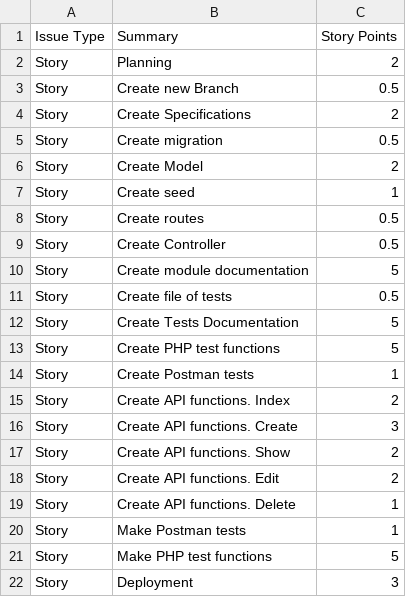
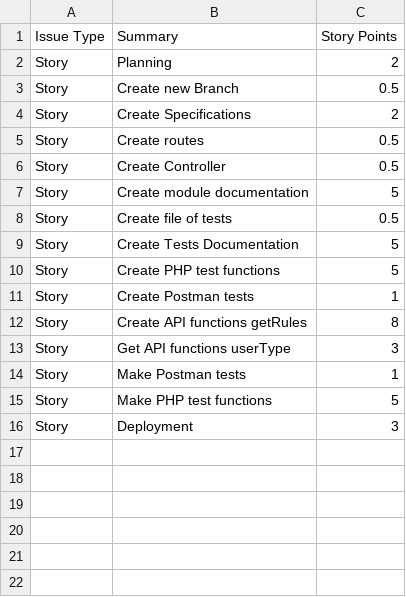
Before and after one commit to webup-dev/crm-build-constr-back-end, a CSV file: docs/bulk-of-tasks--back-end-temp.csv, drawn as a sheet.

Commit message:
Entering Logic Back-End.

```diff
--- a/docs/bulk-of-tasks--back-end-temp.csv
+++ b/docs/bulk-of-tasks--back-end-temp.csv
@@ -4,5 +4,2 @@ Story,Create new Branch,0.5
 Story,Create Specifications,2
-Story,Create migration,0.5
-Story,Create Model,2
-Story,Create seed,1
 Story,Create routes,0.5
@@ -14,7 +11,4 @@ Story,Create PHP test functions,5
 Story,Create Postman tests,1
-Story,Create API functions. Index,2
-Story,Create API functions. Create,3
-Story,Create API functions. Show,2
-Story,Create API functions. Edit,2
-Story,Create API functions. Delete,1
+Story,Create API functions getRules,8
+Story,Get API functions userType,3
 Story,Make Postman tests,1
```
Also changed, not shown: 7 other files.
